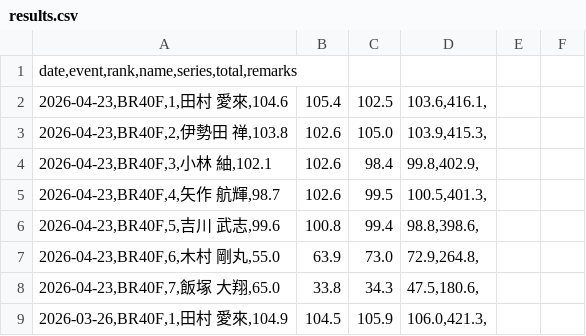
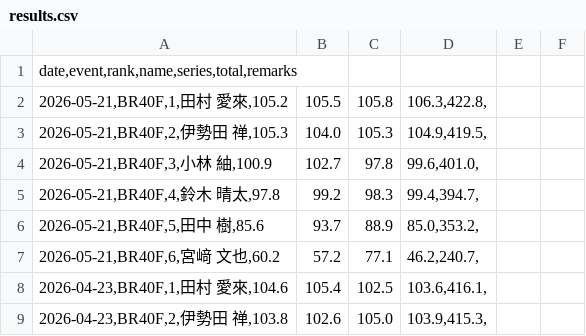
Before and after one commit to KanagawaRifle/kanagawa-rifle, a CSV file: packages/yrsa-website/data/competitions/rifle-shooting-class/results.csv, drawn as a sheet; only a part is shown; the shorter side is filled out with more unchanged rows.

Commit message:
feat(yrsa-website): update rifle class results for 2026-05

```diff
--- a/packages/yrsa-website/data/competitions/rifle-shooting-class/results.csv
+++ b/packages/yrsa-website/data/competitions/rifle-shooting-class/results.csv
@@ -1,2 +1,8 @@
 date,event,rank,name,series,total,remarks
+2026-05-21,BR40F,1,田村 愛來,105.2|105.5|105.8|106.3,422.8,
+2026-05-21,BR40F,2,伊勢田 禅,105.3|104.0|105.3|104.9,419.5,
+2026-05-21,BR40F,3,小林 紬,100.9|102.7|97.8|99.6,401.0,
+2026-05-21,BR40F,4,鈴木 晴太,97.8|99.2|98.3|99.4,394.7,
+2026-05-21,BR40F,5,田中 樹,85.6|93.7|88.9|85.0,353.2,
+2026-05-21,BR40F,6,宮﨑 文也,60.2|57.2|77.1|46.2,240.7,
 2026-04-23,BR40F,1,田村 愛來,104.6|105.4|102.5|103.6,416.1,
```
